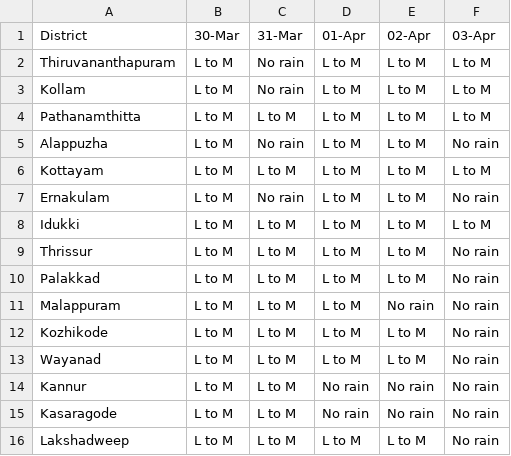
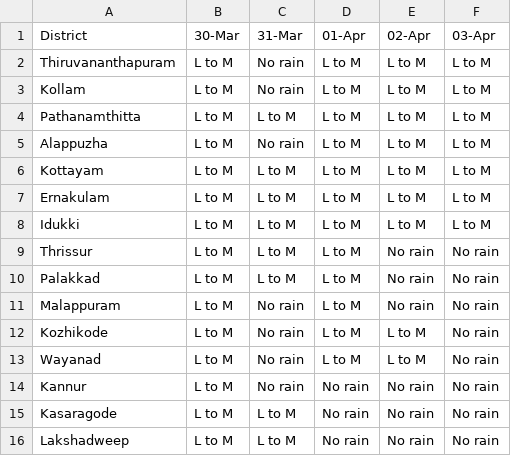
Before and after one commit to Open-Oven/kerala-weather-collector, a CSV file: data/weather_warn.csv, drawn as a sheet.

```diff
--- a/data/weather_warn.csv
+++ b/data/weather_warn.csv
@@ -4,13 +4,13 @@ Kollam,L to M,No rain,L to M,L to M,L to M
 Pathanamthitta,L to M,L to M,L to M,L to M,L to M
-Alappuzha,L to M,No rain,L to M,L to M,No rain
+Alappuzha,L to M,No rain,L to M,L to M,L to M
 Kottayam,L to M,L to M,L to M,L to M,L to M
-Ernakulam,L to M,No rain,L to M,L to M,No rain
+Ernakulam,L to M,L to M,L to M,L to M,L to M
 Idukki,L to M,L to M,L to M,L to M,L to M
-Thrissur,L to M,L to M,L to M,L to M,No rain
-Palakkad,L to M,L to M,L to M,L to M,No rain
-Malappuram,L to M,L to M,L to M,No rain,No rain
-Kozhikode,L to M,L to M,L to M,L to M,No rain
-Wayanad,L to M,L to M,L to M,L to M,No rain
-Kannur,L to M,L to M,No rain,No rain,No rain
+Thrissur,L to M,L to M,L to M,No rain,No rain
+Palakkad,L to M,L to M,L to M,No rain,No rain
+Malappuram,L to M,No rain,L to M,No rain,No rain
+Kozhikode,L to M,No rain,L to M,L to M,No rain
+Wayanad,L to M,No rain,L to M,L to M,No rain
+Kannur,L to M,No rain,No rain,No rain,No rain
 Kasaragode,L to M,L to M,No rain,No rain,No rain
-Lakshadweep,L to M,L to M,L to M,L to M,No rain
+Lakshadweep,L to M,L to M,No rain,No rain,No rain
```
Also changed, not shown: docs/data/weather_warn.csv, 3 other files.
